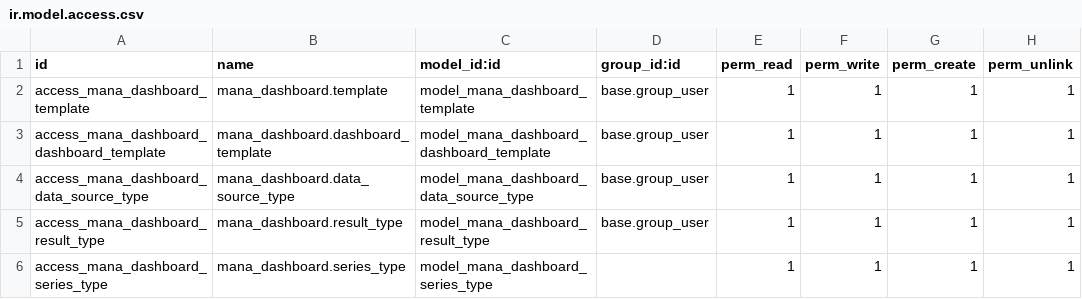
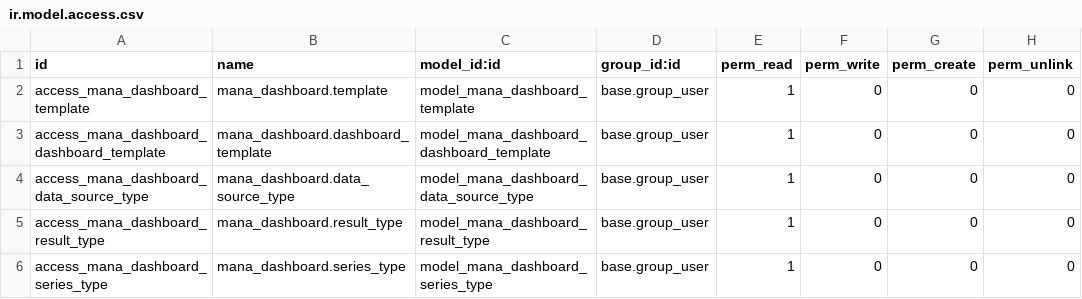
Before and after one commit to OWASP/www-project-it-grc, a CSV file: mana_dashboard_base/security/ir.model.access.csv, drawn as a sheet.

```diff
--- a/mana_dashboard_base/security/ir.model.access.csv
+++ b/mana_dashboard_base/security/ir.model.access.csv
@@ -1,6 +1,6 @@
 id,name,model_id:id,group_id:id,perm_read,perm_write,perm_create,perm_unlink
-access_mana_dashboard_template,mana_dashboard.template,model_mana_dashboard_template,base.group_user,1,1,1,1
-access_mana_dashboard_dashboard_template,mana_dashboard.dashboard_template,model_mana_dashboard_dashboard_template,base.group_user,1,1,1,1
-access_mana_dashboard_data_source_type,mana_dashboard.data_source_type,model_mana_dashboard_data_source_type,base.group_user,1,1,1,1
-access_mana_dashboard_result_type,mana_dashboard.result_type,model_mana_dashboard_result_type,base.group_user,1,1,1,1
-access_mana_dashboard_series_type,mana_dashboard.series_type,model_mana_dashboard_series_type,,1,1,1,1
+access_mana_dashboard_template,mana_dashboard.template,model_mana_dashboard_template,base.group_user,1,0,0,0
+access_mana_dashboard_dashboard_template,mana_dashboard.dashboard_template,model_mana_dashboard_dashboard_template,base.group_user,1,0,0,0
+access_mana_dashboard_data_source_type,mana_dashboard.data_source_type,model_mana_dashboard_data_source_type,base.group_user,1,0,0,0
+access_mana_dashboard_result_type,mana_dashboard.result_type,model_mana_dashboard_result_type,base.group_user,1,0,0,0
+access_mana_dashboard_series_type,mana_dashboard.series_type,model_mana_dashboard_series_type,base.group_user,1,0,0,0
```
Also changed, not shown: mana_dashboard_cards/security/ir.model.access.csv, 8 other files.
